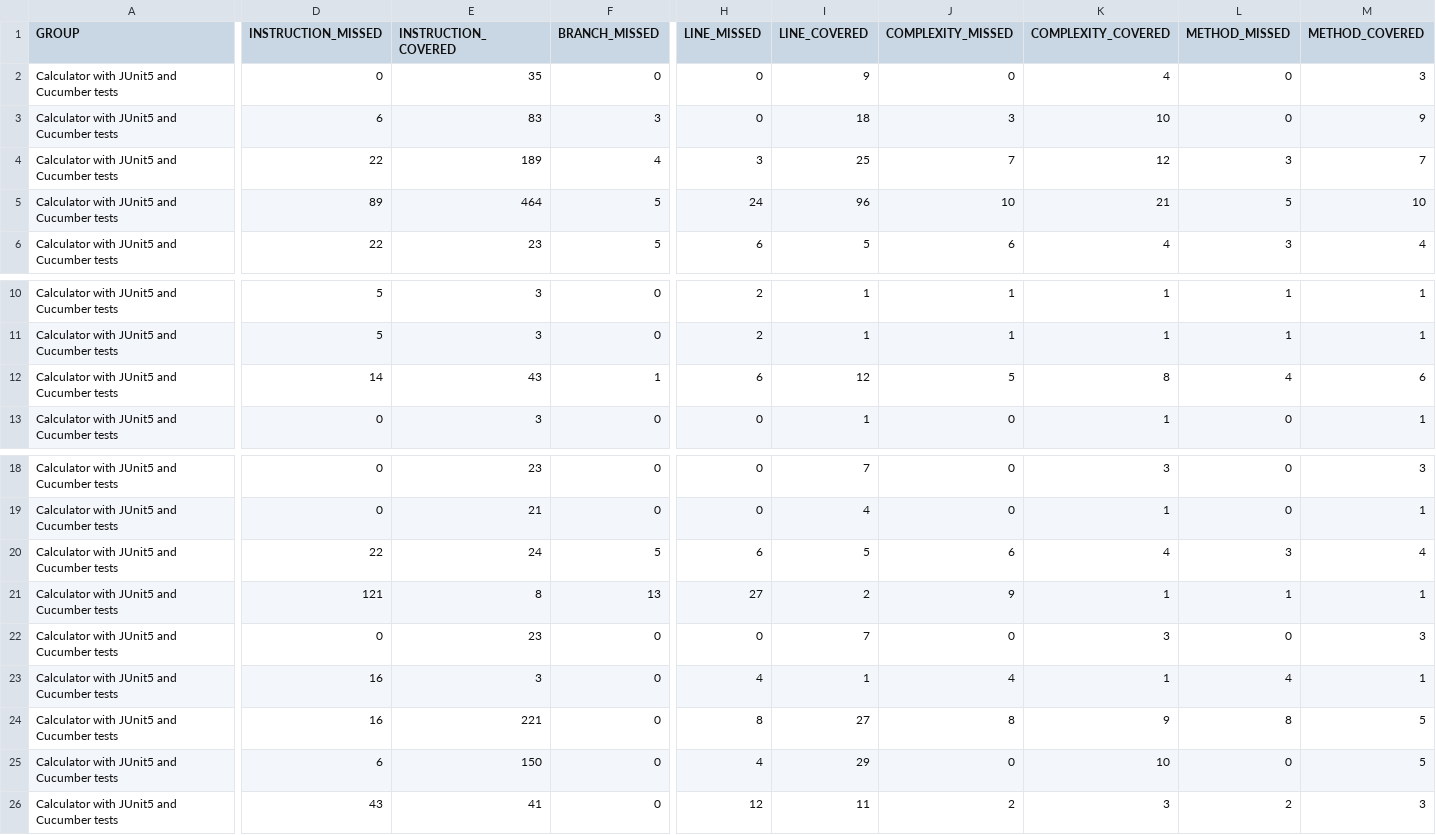
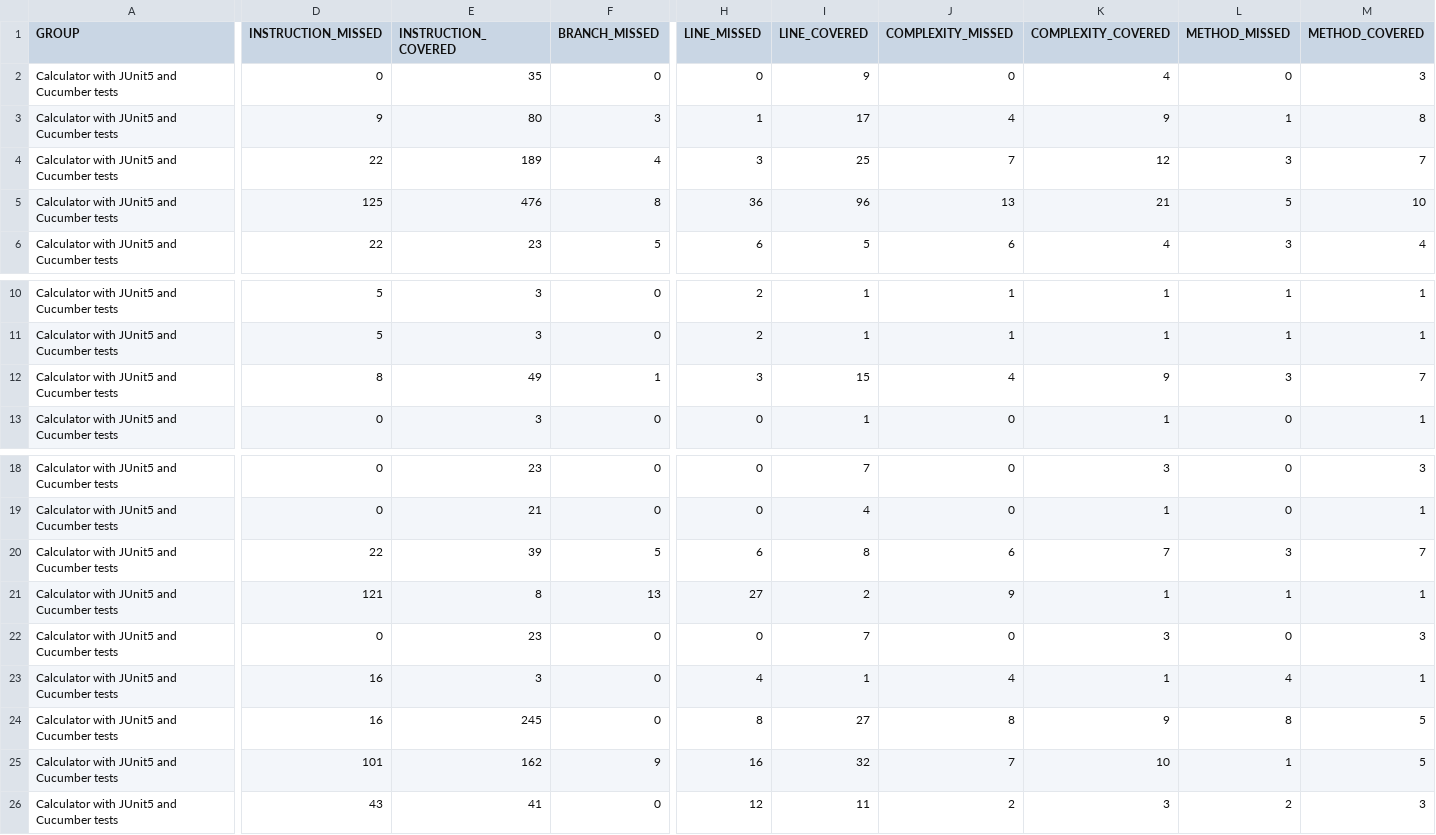
Before and after one commit to yvanhojunior/calculator-2026-group5, a CSV file: target/site/jacoco/jacoco.csv, drawn as a sheet; only a part is shown, gaps mark what is left out; the diff covers the shown part only; the diff names each change by its address in the sheet, - before the commit and + after, or states it on an @@ line.

Commit message:
feat: extend ANTLR grammar and parser to support real, rational and complex numbers

```diff
--- a/target/site/jacoco/jacoco.csv
+++ b/target/site/jacoco/jacoco.csv
-D3 (INSTRUCTION_MISSED): 6
+D3 (INSTRUCTION_MISSED): 9
-E3 (INSTRUCTION_COVERED): 83
+E3 (INSTRUCTION_COVERED): 80
-H3 (LINE_MISSED): 0
+H3 (LINE_MISSED): 1
-I3 (LINE_COVERED): 18
+I3 (LINE_COVERED): 17
-J3 (COMPLEXITY_MISSED): 3
+J3 (COMPLEXITY_MISSED): 4
-K3 (COMPLEXITY_COVERED): 10
+K3 (COMPLEXITY_COVERED): 9
-L3 (METHOD_MISSED): 0
+L3 (METHOD_MISSED): 1
-M3 (METHOD_COVERED): 9
+M3 (METHOD_COVERED): 8
-D5 (INSTRUCTION_MISSED): 89
+D5 (INSTRUCTION_MISSED): 125
-E5 (INSTRUCTION_COVERED): 464
+E5 (INSTRUCTION_COVERED): 476
-F5 (BRANCH_MISSED): 5
+F5 (BRANCH_MISSED): 8
-H5 (LINE_MISSED): 24
+H5 (LINE_MISSED): 36
-J5 (COMPLEXITY_MISSED): 10
+J5 (COMPLEXITY_MISSED): 13
-D12 (INSTRUCTION_MISSED): 14
+D12 (INSTRUCTION_MISSED): 8
-E12 (INSTRUCTION_COVERED): 43
+E12 (INSTRUCTION_COVERED): 49
-H12 (LINE_MISSED): 6
+H12 (LINE_MISSED): 3
-I12 (LINE_COVERED): 12
+I12 (LINE_COVERED): 15
-J12 (COMPLEXITY_MISSED): 5
+J12 (COMPLEXITY_MISSED): 4
-K12 (COMPLEXITY_COVERED): 8
+K12 (COMPLEXITY_COVERED): 9
-L12 (METHOD_MISSED): 4
+L12 (METHOD_MISSED): 3
-M12 (METHOD_COVERED): 6
+M12 (METHOD_COVERED): 7
-E20 (INSTRUCTION_COVERED): 24
+E20 (INSTRUCTION_COVERED): 39
-I20 (LINE_COVERED): 5
+I20 (LINE_COVERED): 8
-K20 (COMPLEXITY_COVERED): 4
+K20 (COMPLEXITY_COVERED): 7
-M20 (METHOD_COVERED): 4
+M20 (METHOD_COVERED): 7
-E24 (INSTRUCTION_COVERED): 221
+E24 (INSTRUCTION_COVERED): 245
-D25 (INSTRUCTION_MISSED): 6
+D25 (INSTRUCTION_MISSED): 101
-E25 (INSTRUCTION_COVERED): 150
+E25 (INSTRUCTION_COVERED): 162
-F25 (BRANCH_MISSED): 0
+F25 (BRANCH_MISSED): 9
-H25 (LINE_MISSED): 4
+H25 (LINE_MISSED): 16
-I25 (LINE_COVERED): 29
+I25 (LINE_COVERED): 32
-J25 (COMPLEXITY_MISSED): 0
+J25 (COMPLEXITY_MISSED): 7
-L25 (METHOD_MISSED): 0
+L25 (METHOD_MISSED): 1
```
Also changed, not shown: 1 edited cell elsewhere in this file, 31 other files.
